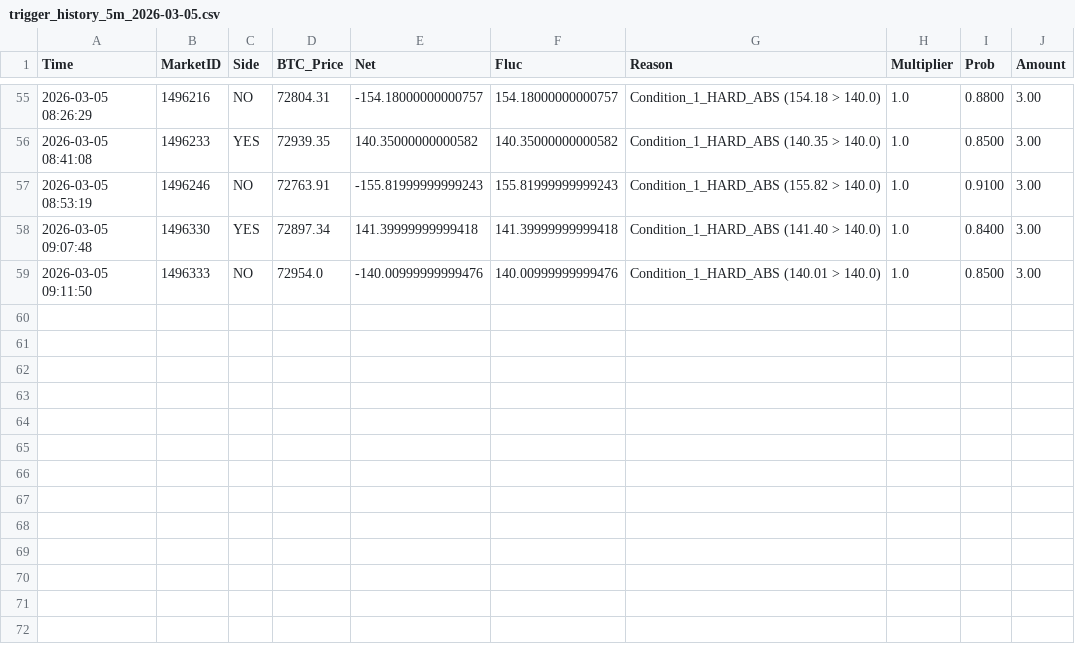
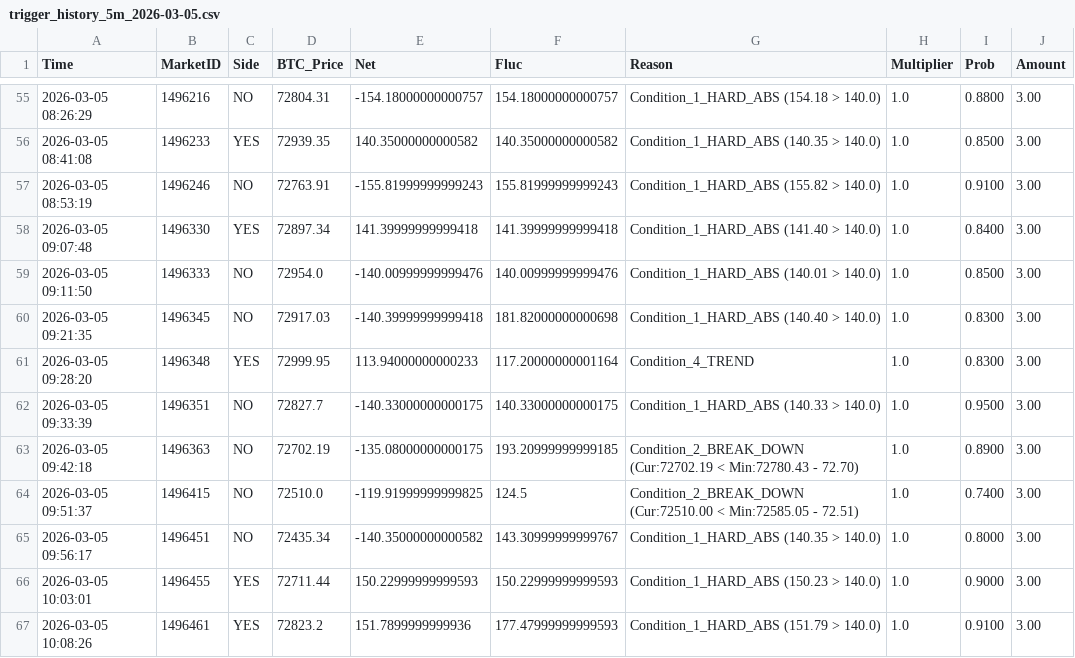
Before and after one commit to 649922737/polymarket, a CSV file: trigger_history_5m_2026-03-05.csv, drawn as a sheet; only a part is shown, gaps mark what is left out.

```diff
--- a/trigger_history_5m_2026-03-05.csv
+++ b/trigger_history_5m_2026-03-05.csv
@@ -59 +59,9 @@ Time,MarketID,Side,BTC_Price,Net,Fluc,Reason,Multiplier,Prob,Amount
 2026-03-05 09:11:50,1496333,NO,72954.0,-140.00999999999476,140.00999999999476,Condition_1_HARD_ABS (140.01 > 140.0),1.0,0.8500,3.00
+2026-03-05 09:21:35,1496345,NO,72917.03,-140.39999999999418,181.82000000000698,Condition_1_HARD_ABS (140.40 > 140.0),1.0,0.8300,3.00
+2026-03-05 09:28:20,1496348,YES,72999.95,113.94000000000233,117.20000000001164,Condition_4_TREND,1.0,0.8300,3.00
+2026-03-05 09:33:39,1496351,NO,72827.7,-140.33000000000175,140.33000000000175,Condition_1_HARD_ABS (140.33 > 140.0),1.0,0.9500,3.00
+2026-03-05 09:42:18,1496363,NO,72702.19,-135.08000000000175,193.20999999999185,Condition_2_BREAK_DOWN (Cur:72702.19 < Min:72780.43 - 72.70),1.0,0.8900,3.00
+2026-03-05 09:51:37,1496415,NO,72510.0,-119.91999999999825,124.5,Condition_2_BREAK_DOWN (Cur:72510.00 < Min:72585.05 - 72.51),1.0,0.7400,3.00
+2026-03-05 09:56:17,1496451,NO,72435.34,-140.35000000000582,143.30999999999767,Condition_1_HARD_ABS (140.35 > 140.0),1.0,0.8000,3.00
+2026-03-05 10:03:01,1496455,YES,72711.44,150.22999999999593,150.22999999999593,Condition_1_HARD_ABS (150.23 > 140.0),1.0,0.9000,3.00
+2026-03-05 10:08:26,1496461,YES,72823.2,151.7899999999936,177.47999999999593,Condition_1_HARD_ABS (151.79 > 140.0),1.0,0.9100,3.00
```
Also changed, not shown: market_cycles_15m_2026-03-05.csv, market_cycles_5m_2026-03-05.csv, 5 other files.
